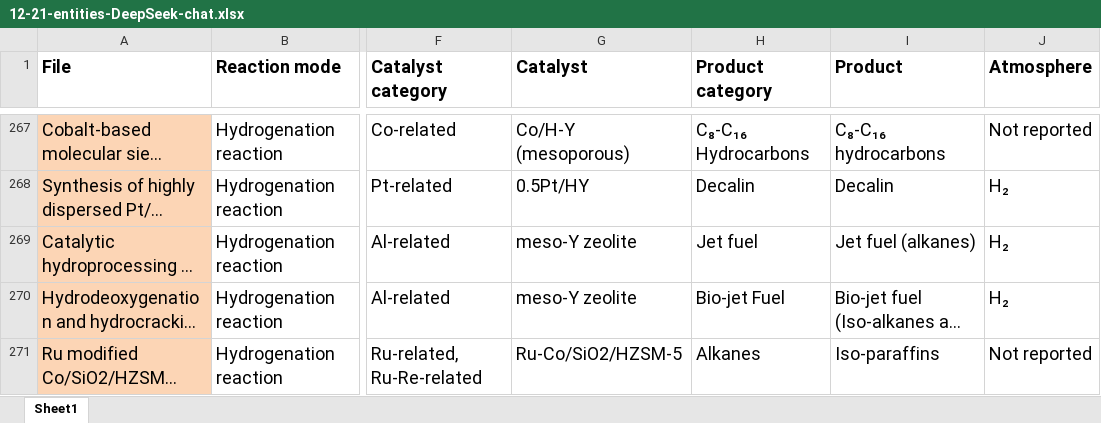
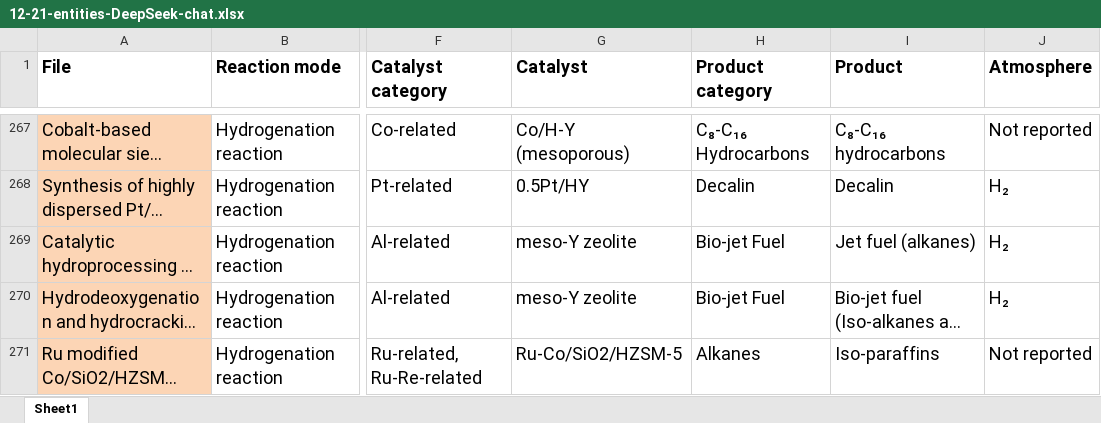
Before and after one commit to Boyu-Xu-projects/Knowledge-Graph-for-Sustainable-Aviation-Fuel, an Excel workbook: 12-21-entities-DeepSeek-chat.xlsx, sheet Sheet1, drawn as a sheet; only a part is shown, gaps mark what is left out; long unchanged cells end in …; values as stored, in another font and other column widths than the file's, no borders; conditional formats not drawn; the diff covers the shown part only; the diff names each change by its address in the sheet, - before the commit and + after, or states it on an @@ line.

```diff
--- a/12-21-entities-DeepSeek-chat.xlsx (sheet Sheet1)
+++ b/12-21-entities-DeepSeek-chat.xlsx (sheet Sheet1)
-H269 (Product category): Jet fuel
+H269 (Product category): Bio-jet Fuel
```
Also changed, not shown: 18 edited cells and cell formats elsewhere in this sheet, 4 other files.
